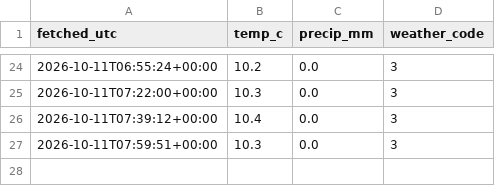
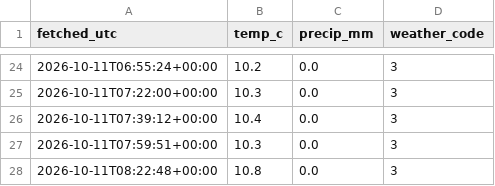
Before and after one commit to Mihir-wbs/london-tube-crowding, a CSV file: data/raw/weather/2026-10-11.csv, drawn as a sheet; only a part is shown, gaps mark what is left out.

```diff
--- a/data/raw/weather/2026-10-11.csv
+++ b/data/raw/weather/2026-10-11.csv
@@ -27 +27,2 @@ fetched_utc,temp_c,precip_mm,weather_code
 2026-10-11T07:59:51+00:00,10.3,0.0,3
+2026-10-11T08:22:48+00:00,10.8,0.0,3
```
Also changed, not shown: data/raw/crowding/2026-10-11.csv, data/raw/status/2026-10-11.csv.
